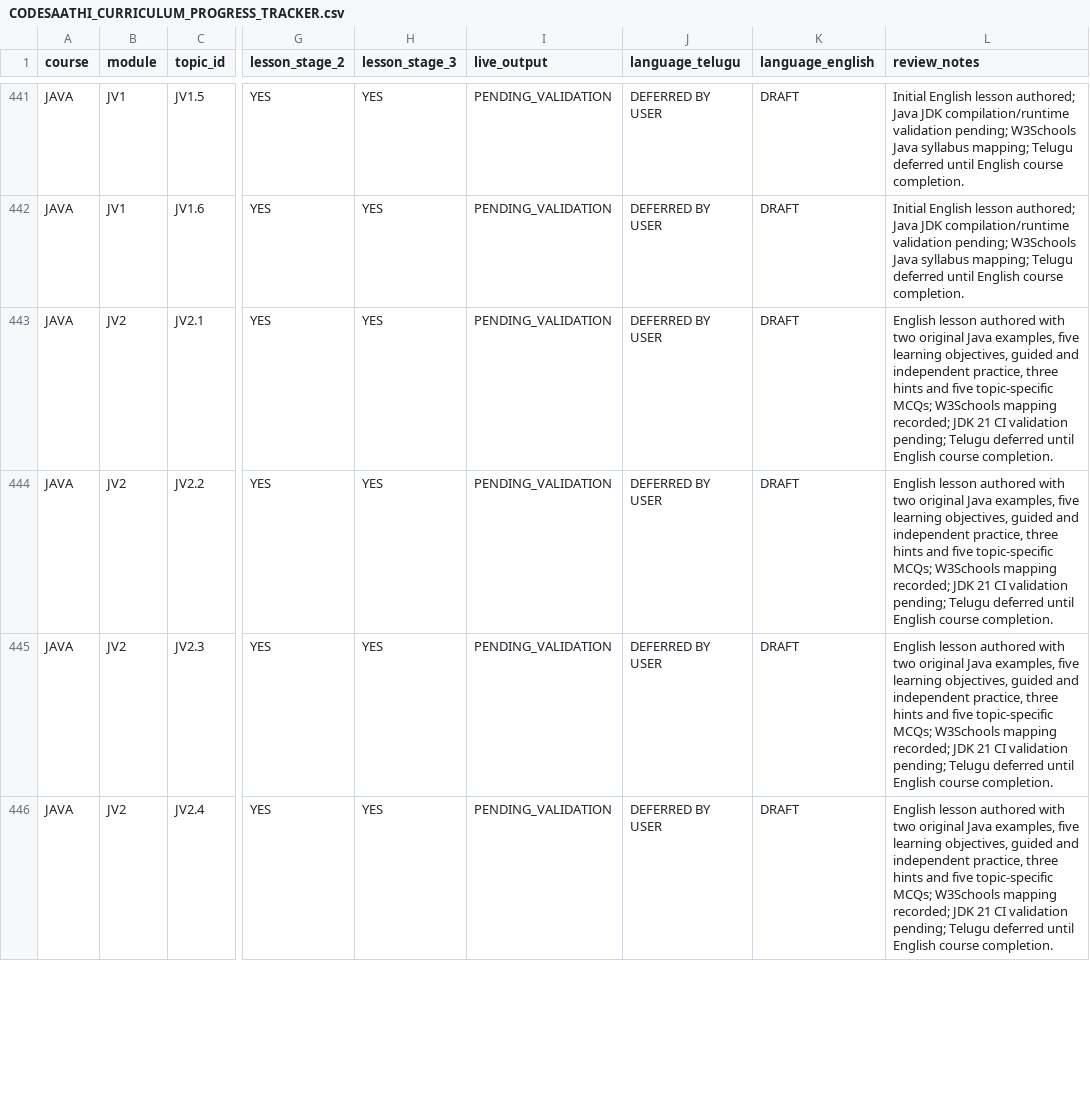
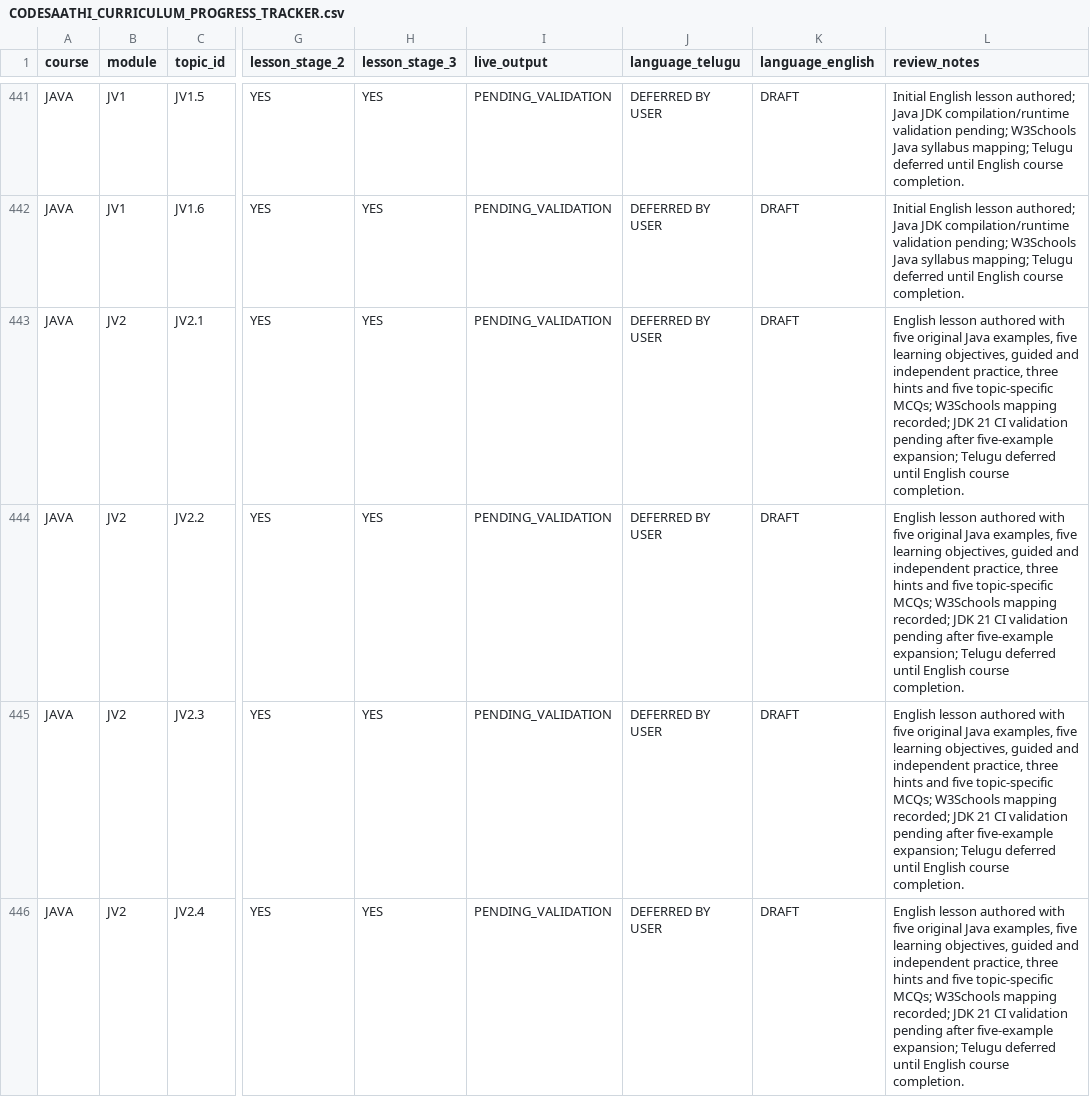
Before and after one commit to kharchasaathi/MULTILINGUAL_PROGRAMMING_LEARNING_PLATFORM, a CSV file: docs/CODESAATHI_CURRICULUM_PROGRESS_TRACKER.csv, drawn as a sheet; only a part is shown, gaps mark what is left out; the diff covers the shown part only; the diff names each change by its address in the sheet, - before the commit and + after, or states it on an @@ line.

Commit message:
docs(java): update JV2 example coverage tracker

```diff
--- a/docs/CODESAATHI_CURRICULUM_PROGRESS_TRACKER.csv
+++ b/docs/CODESAATHI_CURRICULUM_PROGRESS_TRACKER.csv
-L443:L446 (review_notes): …authored with two original Java examples, five learning objectives, guided and independent practice, three hints and five topic-specific MCQs; W3Schools mapping recorded; JDK 21 CI validation pending; Telugu deferred…
+L443:L446 (review_notes): …authored with five original Java examples, five learning objectives, guided and independent practice, three hints and five topic-specific MCQs; W3Schools mapping recorded; JDK 21 CI validation pending after five-example expansion; Telugu deferred…
```
Also changed, not shown: 3 edited cells elsewhere in this file.
